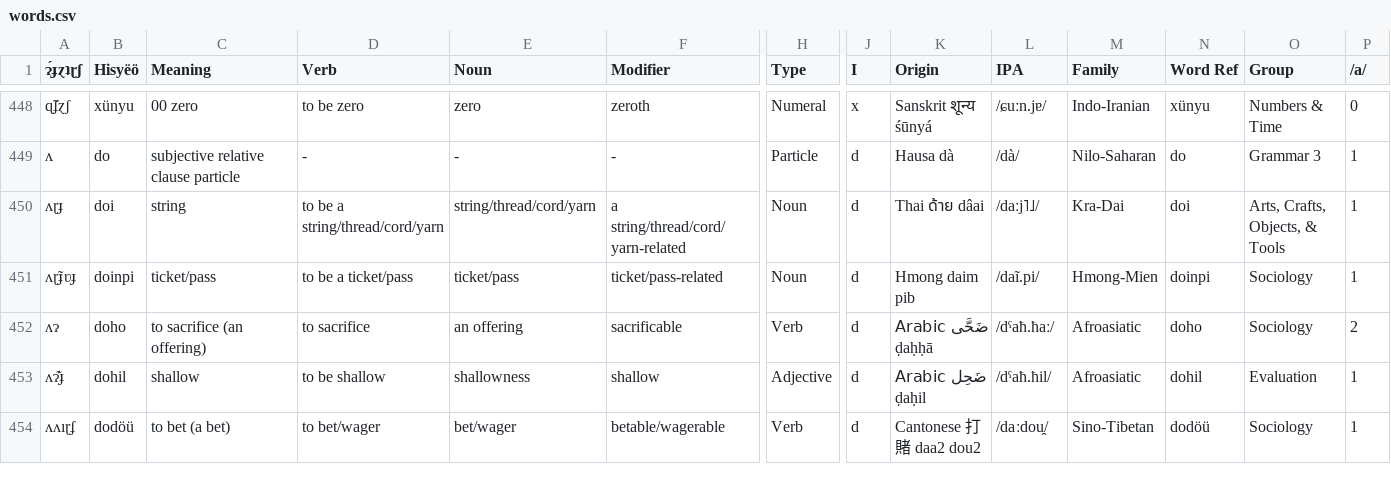
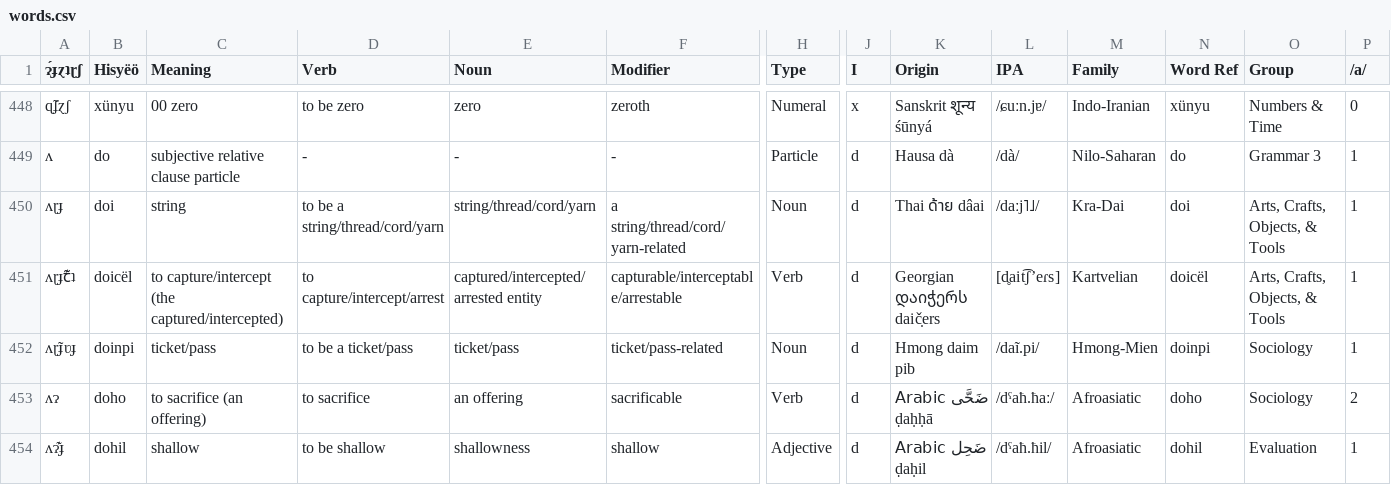
Before and after one commit to Hisyeo/Hisyeo.github.io, a CSV file: static/words.csv, drawn as a sheet; only a part is shown, gaps mark what is left out; the shorter side is filled out with more unchanged rows; rows hold the shown columns only; the diff names each change by its address in the sheet, - before the commit and + after, or states it on an @@ line.

Commit message:
add new "capture/intercept" word

```diff
--- a/static/words.csv
+++ b/static/words.csv
+row 451: ʌɽɟꞇ͊ʇ | doicël | to capture/intercept (the captured/intercepted) | to capture/intercept/arrest | captured/intercepted/arrested entity | capturable/interceptable/arrestable | Verb | d | Georgian დაიჭერს daič̣ers | [d̥ait͡ʃʼeɾs] | Kartvelian | doicël | Arts, Crafts, Objects, & Tools | 1
```
